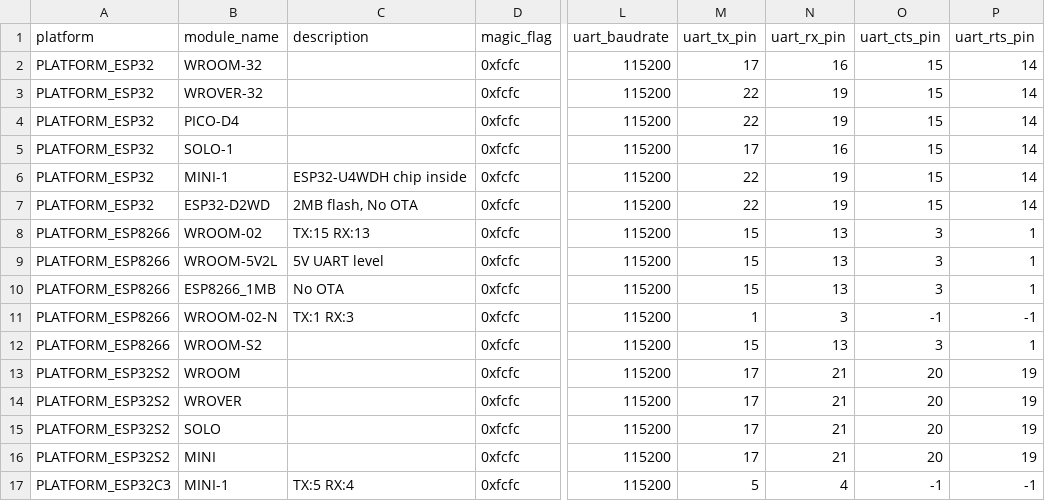
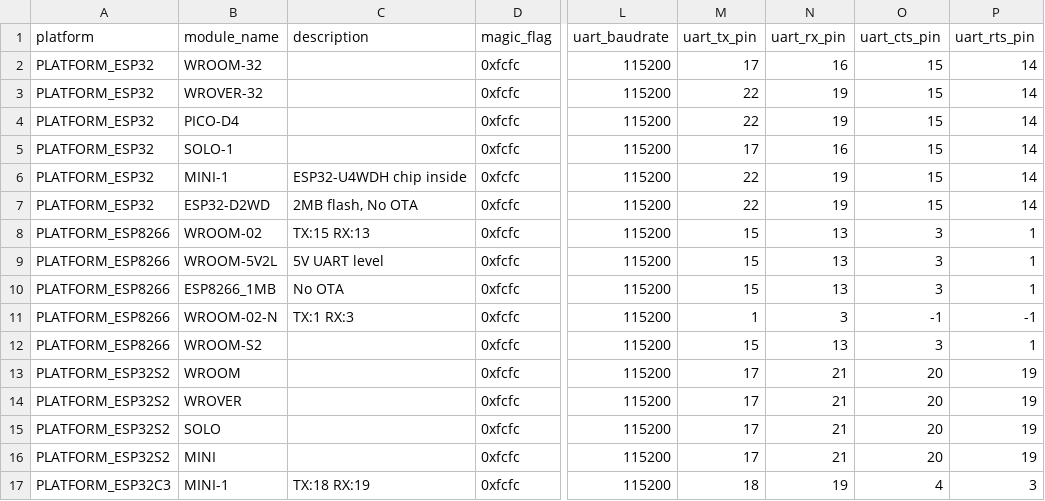
Before and after one commit to Alson-tang/esp-at, a CSV file: components/customized_partitions/raw_data/factory_param/factory_param_data.csv, drawn as a sheet; only a part is shown, gaps mark what is left out; the diff names each change by its address in the sheet, - before the commit and + after, or states it on an @@ line.

```diff
--- a/components/customized_partitions/raw_data/factory_param/factory_param_data.csv
+++ b/components/customized_partitions/raw_data/factory_param/factory_param_data.csv
-C17 (description): TX:5 RX:4
+C17 (description): TX:18 RX:19
-M17 (uart_tx_pin): 5
+M17 (uart_tx_pin): 18
-N17 (uart_rx_pin): 4
+N17 (uart_rx_pin): 19
-O17 (uart_cts_pin): -1
+O17 (uart_cts_pin): 4
-P17 (uart_rts_pin): -1
+P17 (uart_rts_pin): 3
```
Also changed, not shown: 13 other files.
